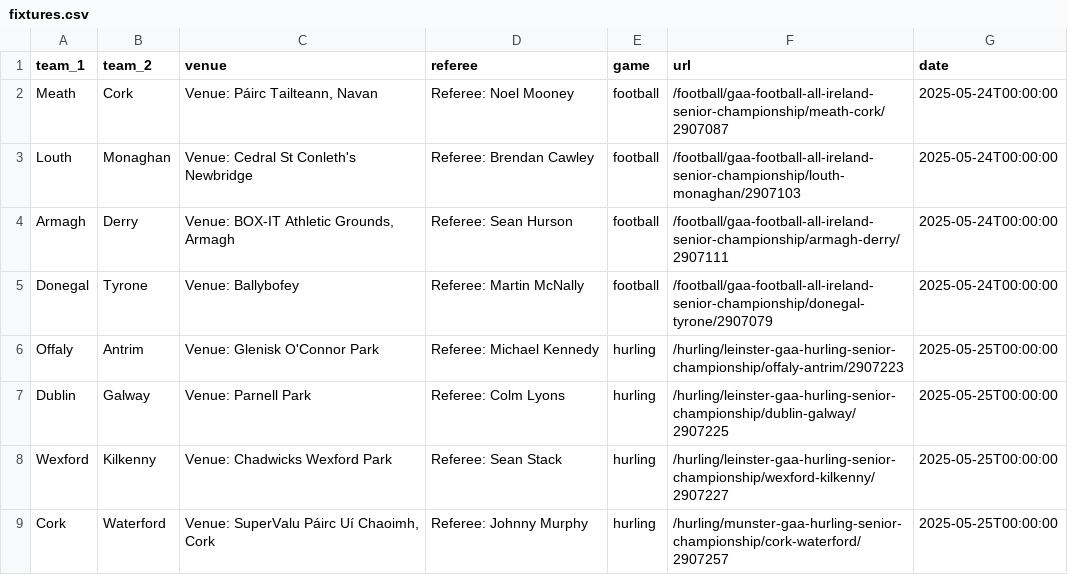
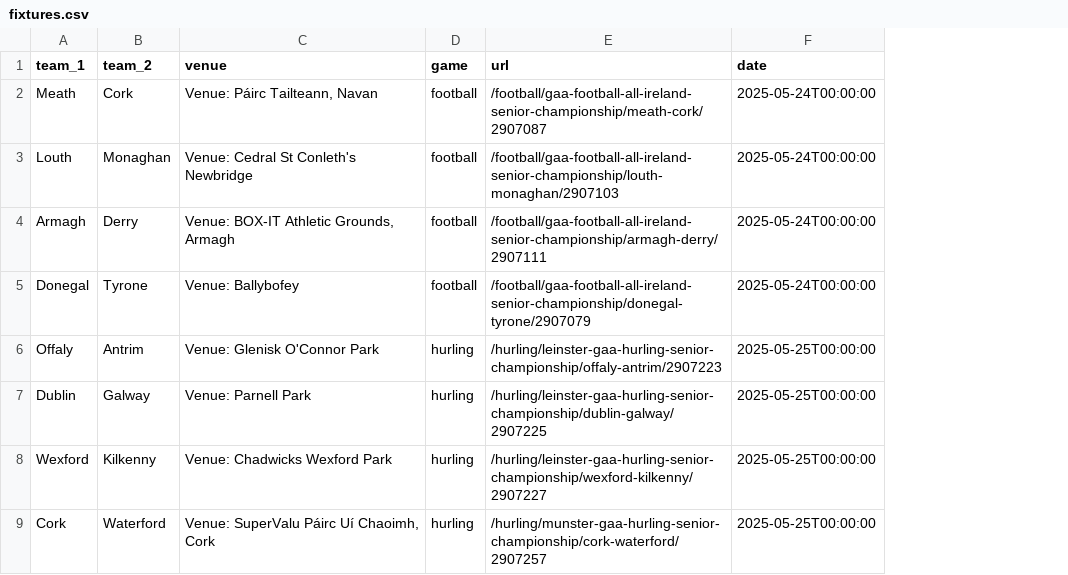
Before and after one commit to neeeco/gaa, a CSV file: fixtures.csv, drawn as a sheet; only a part is shown; the diff names each change by its address in the sheet, - before the commit and + after, or states it on an @@ line.

```diff
--- a/fixtures.csv
+++ b/fixtures.csv
-column D (referee), rows 2-9: Referee: Noel Mooney | Referee: Brendan Cawley | Referee: Sean Hurson | Referee: Martin McNally | Referee: Michael Kennedy | Referee: Colm Lyons | Referee: Sean Stack | Referee: Johnny Murphy
```
Also changed, not shown: results.csv, 4 other files.
